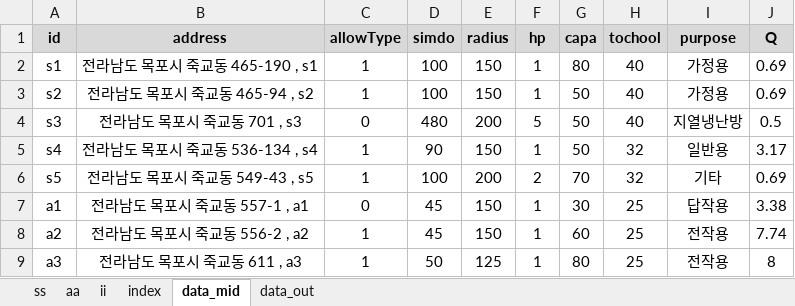
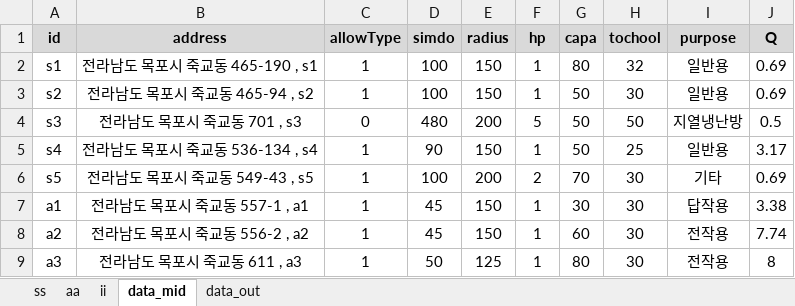
Before and after one commit to ihanseol/02_Excel2, an Excel workbook: 01_Acquifer Pumping Test/03_기사용관정/A1_기사용관정현황 - 목포해양대학교, 국제교류센터.xlsm, sheet data_mid, drawn as a sheet; values as stored, in another font and other column widths than the file's, no borders; the diff names each change by its address in the sheet, - before the commit and + after, or states it on an @@ line.

```diff
--- a/01_Acquifer Pumping Test/03_기사용관정/A1_기사용관정현황 - 목포해양대학교, 국제교류센터.xlsm (sheet data_mid)
+++ b/01_Acquifer Pumping Test/03_기사용관정/A1_기사용관정현황 - 목포해양대학교, 국제교류센터.xlsm (sheet data_mid)
@@ sheet tab hidden: index @@
-H2 (tochool): 40
+H2 (tochool): 32
-I2:I3 (purpose): 가정용
+I2:I3 (purpose): 일반용
-H3 (tochool): 40
+H3 (tochool): 30
-H4 (tochool): 40
+H4 (tochool): 50
-H5 (tochool): 32
+H5 (tochool): 25
-H6 (tochool): 32
+H6 (tochool): 30
-C7 (allowType): 0
+C7 (allowType): 1
-H7:H9 (tochool): 25
+H7:H9 (tochool): 30
```
Also changed, not shown: sheet data_out, sheet ss, sheet aa, charts or pictures, 01_Acquifer Pumping Test/02_기본관정데이타/B2_기본관정 데이타_지열공_General.xlsm, 4 other files.
